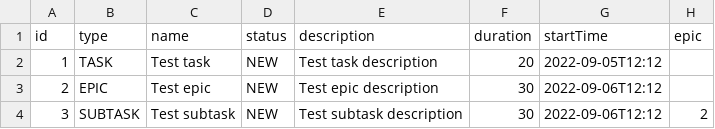
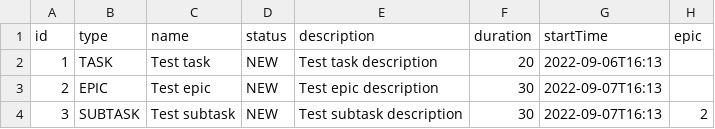
Before and after one commit to o10i/java-kanban, a CSV file: history.csv, drawn as a sheet.

```diff
--- a/history.csv
+++ b/history.csv
@@ -1,4 +1,4 @@
 id,type,name,status,description,duration,startTime,epic
-1,TASK,Test task,NEW,Test task description,20,2022-09-05T12:12,
-2,EPIC,Test epic,NEW,Test epic description,30,2022-09-06T12:12,
-3,SUBTASK,Test subtask,NEW,Test subtask description,30,2022-09-06T12:12,2
+1,TASK,Test task,NEW,Test task description,20,2022-09-06T16:13,
+2,EPIC,Test epic,NEW,Test epic description,30,2022-09-07T16:13,
+3,SUBTASK,Test subtask,NEW,Test subtask description,30,2022-09-07T16:13,2
```
Also changed, not shown: 1 other file.
